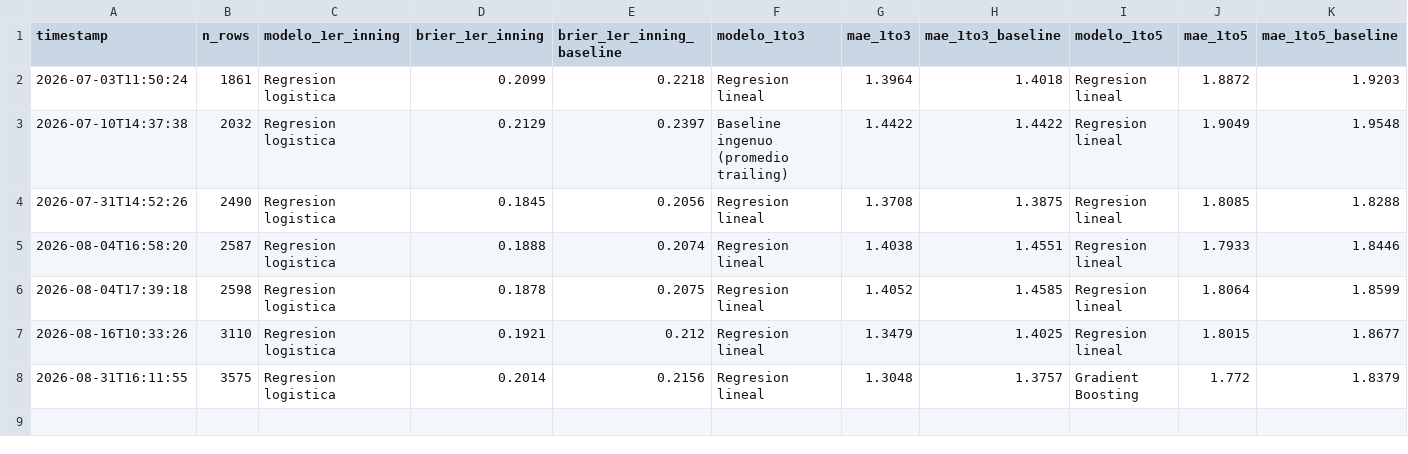
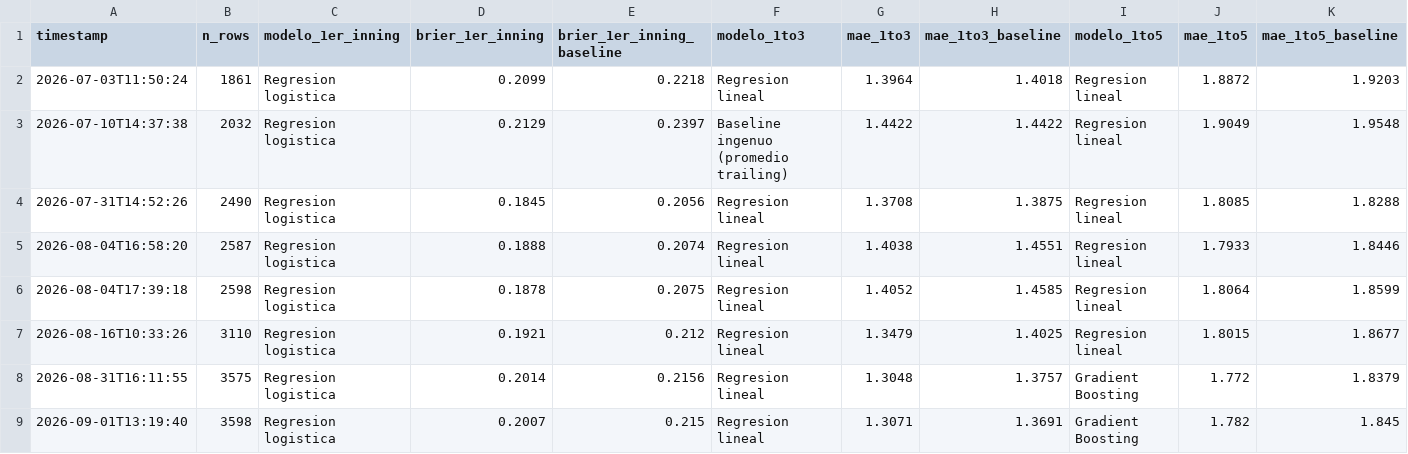
Before and after one commit to BrandonPalmaJobs/apuestas-mlb, a CSV file: training_history.csv, drawn as a sheet.

```diff
--- a/training_history.csv
+++ b/training_history.csv
@@ -8 +8,2 @@ timestamp,n_rows,modelo_1er_inning,brier_1er_inning,brier_1er_inning_baseline,mo
 2026-08-31T16:11:55,3575,Regresion logistica,0.2014,0.2156,Regresion lineal,1.3048,1.3757,Gradient Boosting,1.772,1.8379
+2026-09-01T13:19:40,3598,Regresion logistica,0.2007,0.215,Regresion lineal,1.3071,1.3691,Gradient Boosting,1.782,1.845
```
Also changed, not shown: 18 other files.
